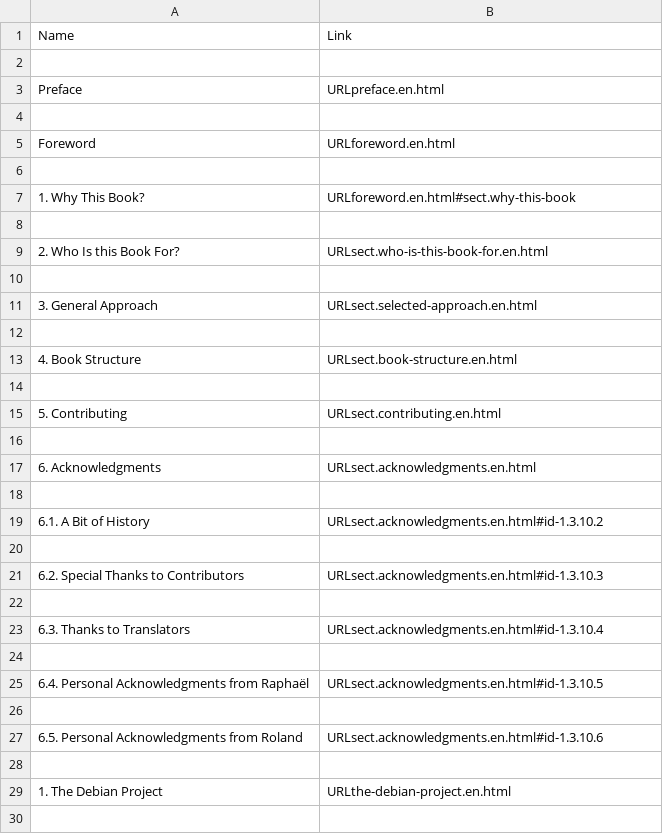
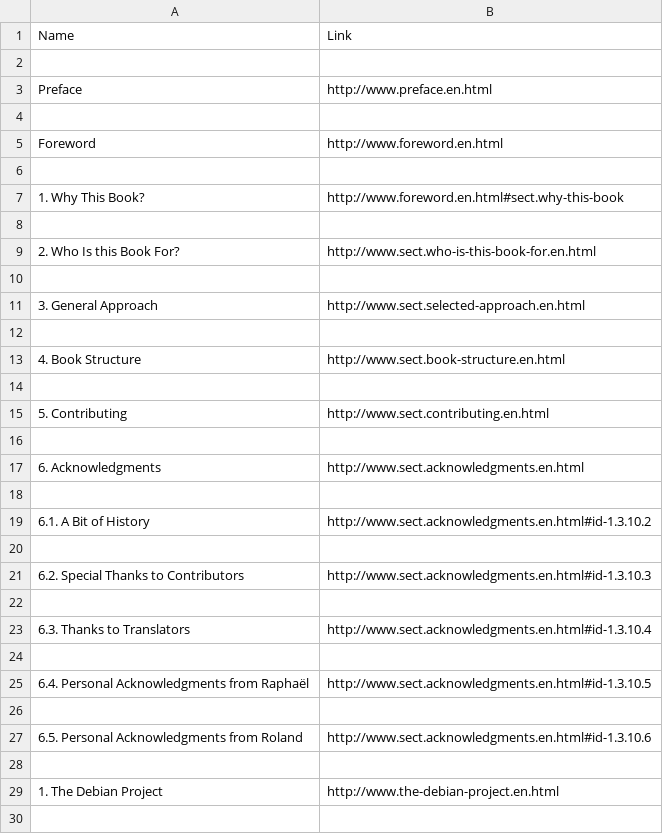
Before and after one commit to jamie082/webscrape_debian, a CSV file: output.csv, drawn as a sheet; only a part is shown; the diff covers the shown part only.

```diff
--- a/output.csv
+++ b/output.csv
@@ -2,29 +2,29 @@ Name,Link
 
-Preface,URLpreface.en.html
+Preface,http://www.preface.en.html
 
-Foreword,URLforeword.en.html
+Foreword,http://www.foreword.en.html
 
-1. Why This Book?,URLforeword.en.html#sect.why-this-book
+1. Why This Book?,http://www.foreword.en.html#sect.why-this-book
 
-2. Who Is this Book For?,URLsect.who-is-this-book-for.en.html
+2. Who Is this Book For?,http://www.sect.who-is-this-book-for.en.html
 
-3. General Approach,URLsect.selected-approach.en.html
+3. General Approach,http://www.sect.selected-approach.en.html
 
-4. Book Structure,URLsect.book-structure.en.html
+4. Book Structure,http://www.sect.book-structure.en.html
 
-5. Contributing,URLsect.contributing.en.html
+5. Contributing,http://www.sect.contributing.en.html
 
-6. Acknowledgments,URLsect.acknowledgments.en.html
+6. Acknowledgments,http://www.sect.acknowledgments.en.html
 
-6.1. A Bit of History,URLsect.acknowledgments.en.html#id-1.3.10.2
+6.1. A Bit of History,http://www.sect.acknowledgments.en.html#id-1.3.10.2
 
-6.2. Special Thanks to Contributors,URLsect.acknowledgments.en.html#id-1.3.10.3
+6.2. Special Thanks to Contributors,http://www.sect.acknowledgments.en.html#id-1.3.10.3
 
-6.3. Thanks to Translators,URLsect.acknowledgments.en.html#id-1.3.10.4
+6.3. Thanks to Translators,http://www.sect.acknowledgments.en.html#id-1.3.10.4
 
-6.4. Personal Acknowledgments from Raphaël,URLsect.acknowledgments.en.html#id-1.3.10.5
+6.4. Personal Acknowledgments from Raphaël,http://www.sect.acknowledgments.en.html#id-1.3.10.5
 
-6.5. Personal Acknowledgments from Roland,URLsect.acknowledgments.en.html#id-1.3.10.6
+6.5. Personal Acknowledgments from Roland,http://www.sect.acknowledgments.en.html#id-1.3.10.6
 
-1. The Debian Project,URLthe-debian-project.en.html
+1. The Debian Project,http://www.the-debian-project.en.html
 
```
Also changed, not shown: 158 edited cells elsewhere in this file, 1 other file.
